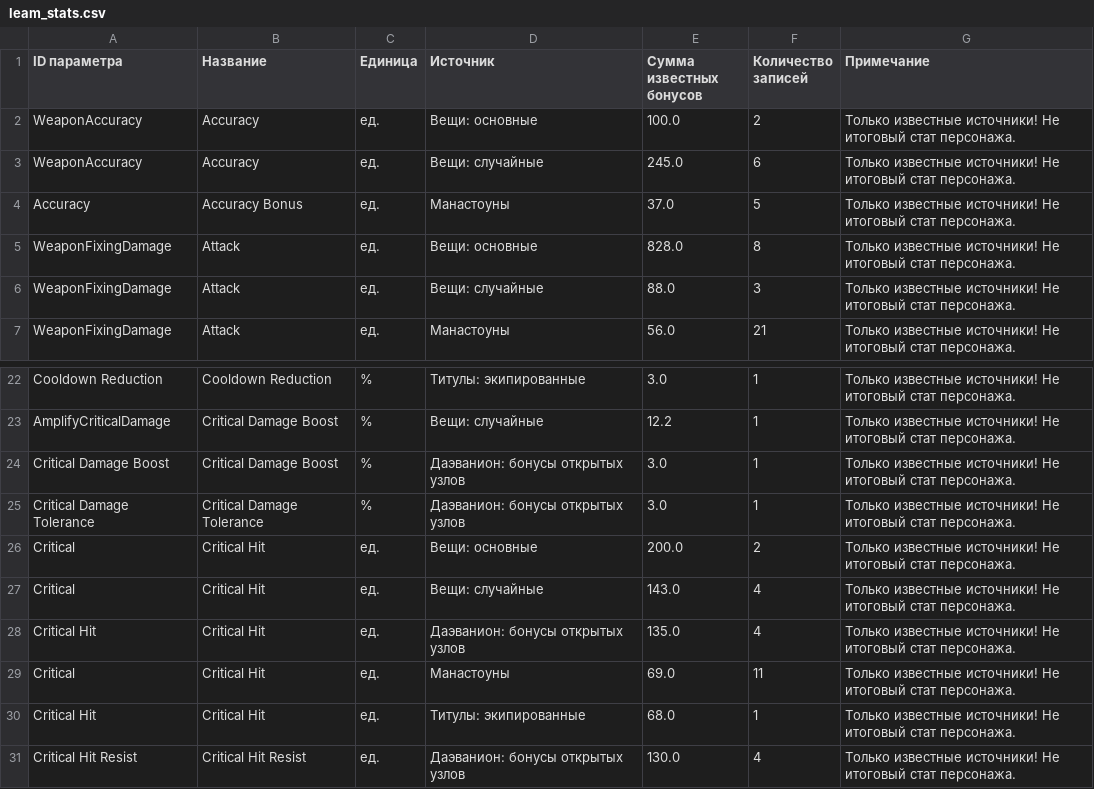
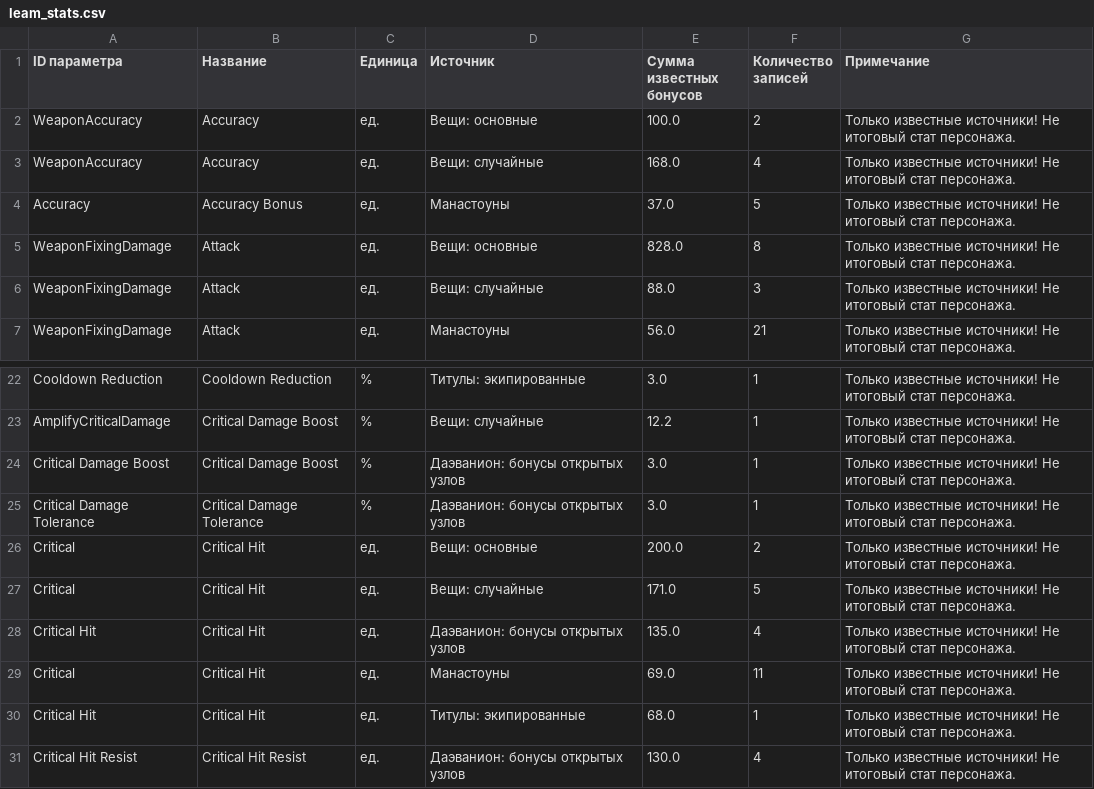
Before and after one commit to bdmwoosa777-coder/leamstat, a CSV file: data/leam_stats.csv, drawn as a sheet; only a part is shown, gaps mark what is left out.

```diff
--- a/data/leam_stats.csv
+++ b/data/leam_stats.csv
@@ -2,3 +2,3 @@
 WeaponAccuracy;Accuracy;ед.;Вещи: основные;100.0;2;Только известные источники! Не итоговый стат персонажа.
-WeaponAccuracy;Accuracy;ед.;Вещи: случайные;245.0;6;Только известные источники! Не итоговый стат персонажа.
+WeaponAccuracy;Accuracy;ед.;Вещи: случайные;168.0;4;Только известные источники! Не итоговый стат персонажа.
 Accuracy;Accuracy Bonus;ед.;Манастоуны;37.0;5;Только известные источники! Не итоговый стат персонажа.
@@ -26,3 +26,3 @@ Critical Damage Tolerance;Critical Damage Tolerance;%;Даэванион: бон
 Critical;Critical Hit;ед.;Вещи: основные;200.0;2;Только известные источники! Не итоговый стат персонажа.
-Critical;Critical Hit;ед.;Вещи: случайные;143.0;4;Только известные источники! Не итоговый стат персонажа.
+Critical;Critical Hit;ед.;Вещи: случайные;171.0;5;Только известные источники! Не итоговый стат персонажа.
 Critical Hit;Critical Hit;ед.;Даэванион: бонусы открытых узлов;135.0;4;Только известные источники! Не итоговый стат персонажа.
```
Also changed, not shown: data/leam_stat_details.csv, 5 other files.
